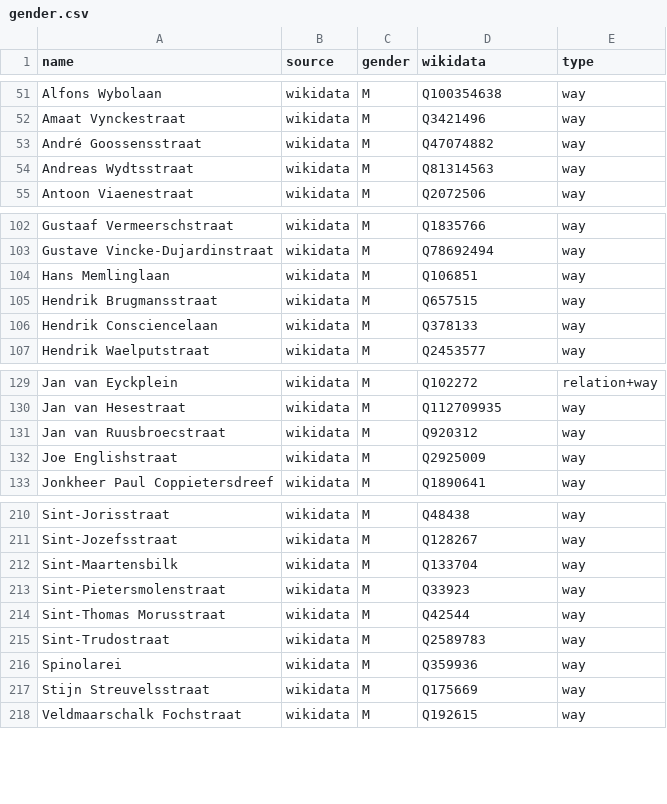
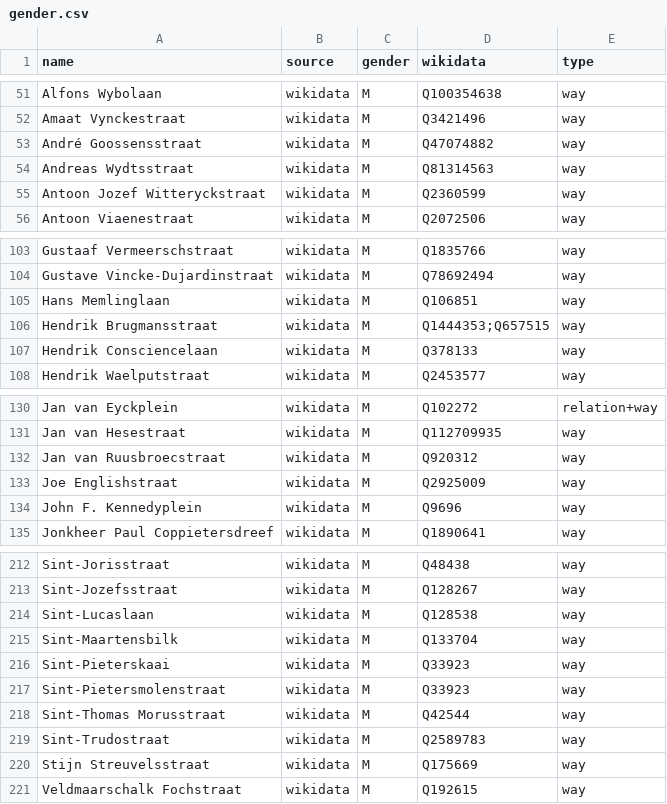
Before and after one commit to EqualStreetNames/equalstreetnames-brugge, a CSV file: data/gender.csv, drawn as a sheet; only a part is shown, gaps mark what is left out; removed rows and columns are numbered as before the commit, all else as after; the diff names each change by its address in the sheet, - before the commit and + after, or states it on an @@ line.

```diff
--- a/data/gender.csv
+++ b/data/gender.csv
+row 55: Antoon Jozef Witteryckstraat | wikidata | M | Q2360599 | way
-D106 (wikidata): Q657515
+D106 (wikidata): Q1444353;Q657515
+row 134: John F. Kennedyplein | wikidata | M | Q9696 | way
+row 214: Sint-Lucaslaan | wikidata | M | Q128538 | way
+row 216: Sint-Pieterskaai | wikidata | M | Q33923 | way
-row 216: Spinolarei | wikidata | M | Q359936 | way
```
Also changed, not shown: data/other.csv, 2 other files.
